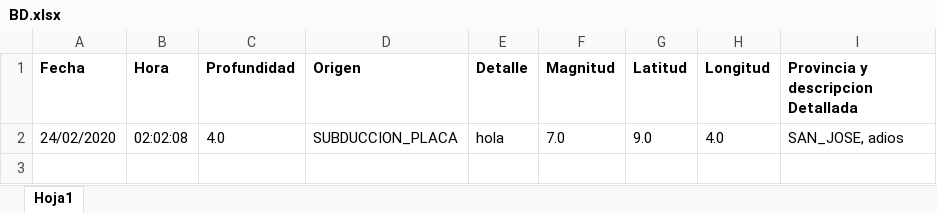
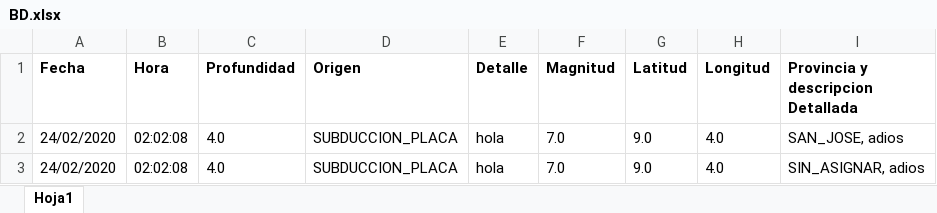
Before and after one commit to AllisonSFlores/Proyecto-1-de-POO-2020, an Excel workbook: Proyecto1_Sistema_Sismico/BD.xlsx, sheet Hoja1, drawn as a sheet; values as stored, in another font and other column widths than the file's, no borders; the diff names each change by its address in the sheet, - before the commit and + after, or states it on an @@ line.

Commit message:
Arreglado lo del excel :100:

```diff
--- a/Proyecto1_Sistema_Sismico/BD.xlsx (sheet Hoja1)
+++ b/Proyecto1_Sistema_Sismico/BD.xlsx (sheet Hoja1)
+row 3: 24/02/2020 | 02:02:08 | 4.0 | SUBDUCCION_PLACA | hola | 7.0 | 9.0 | 4.0 | SIN_ASIGNAR, adios
```
Also changed, not shown: 1 other file.
